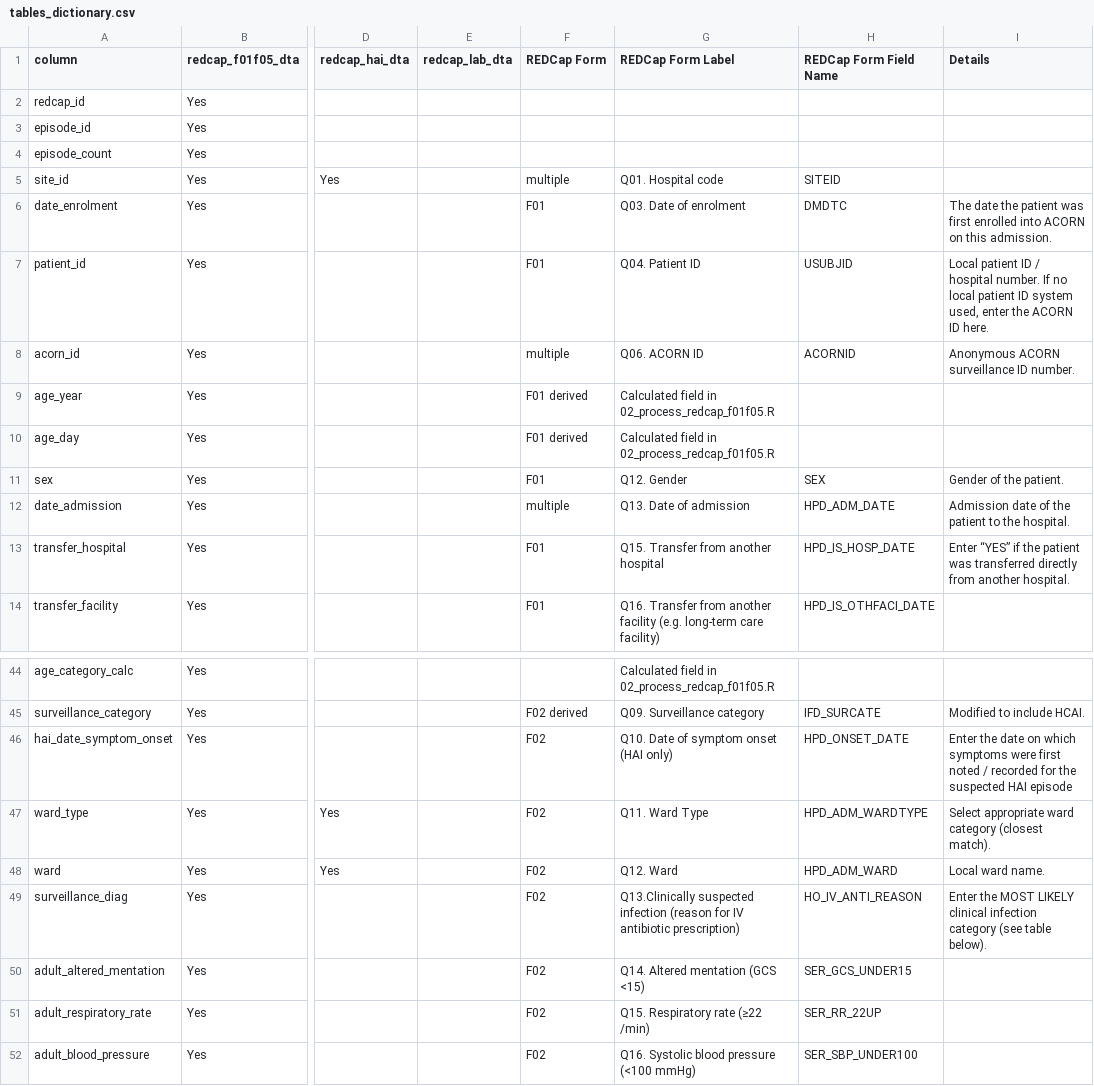
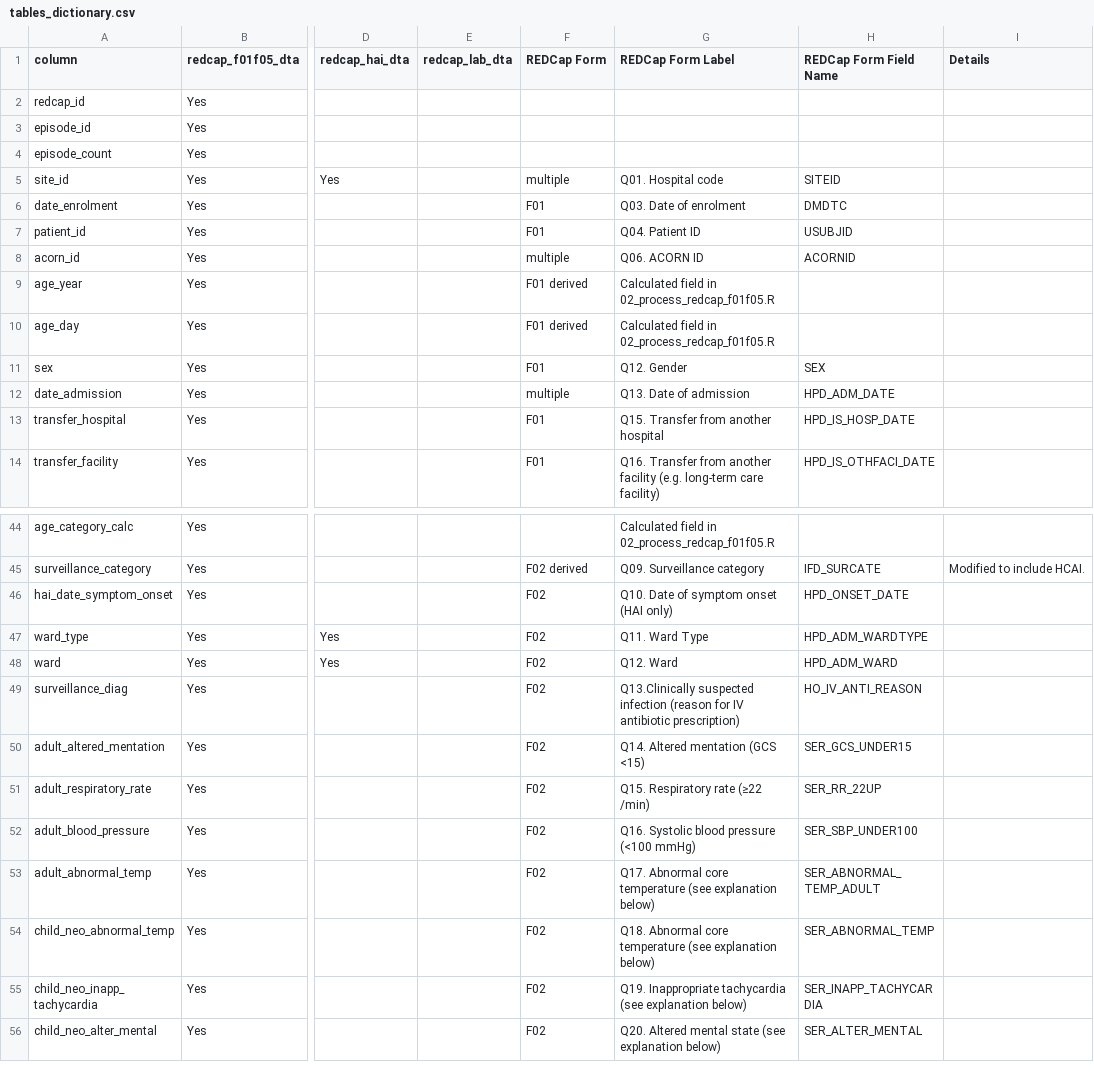
Before and after one commit to acornamr/acorn-dashboard, a CSV file: inst/acorn/www/data/tables_dictionary.csv, drawn as a sheet; only a part is shown, gaps mark what is left out; the shorter side is filled out with more unchanged rows; the diff names each change by its address in the sheet, - before the commit and + after, or states it on an @@ line.

Commit message:
Bug Tables Dic.

```diff
--- a/inst/acorn/www/data/tables_dictionary.csv
+++ b/inst/acorn/www/data/tables_dictionary.csv
-I6 (Details): The date the patient was first enrolled into ACORN on this admission.
+I6 (Details): (empty)
-I7 (Details): Local patient ID / hospital number. If no local patient ID system used, enter the ACORN ID here.
+I7 (Details): (empty)
-I8 (Details): Anonymous ACORN surveillance ID number.
+I8 (Details): (empty)
-I11 (Details): Gender of the patient.
+I11 (Details): (empty)
-I12 (Details): Admission date of the patient to the hospital.
+I12 (Details): (empty)
-I13 (Details): Enter “YES” if the patient was transferred directly from another hospital.
+I13 (Details): (empty)
-I46 (Details): Enter the date on which symptoms were first noted / recorded for the suspected HAI episode
+I46 (Details): (empty)
-I47 (Details): Select appropriate ward category (closest match).
+I47 (Details): (empty)
-I48 (Details): Local ward name.
+I48 (Details): (empty)
-I49 (Details): Enter the MOST LIKELY clinical infection category (see table below).
+I49 (Details): (empty)
```
Also changed, not shown: 2 other files.
